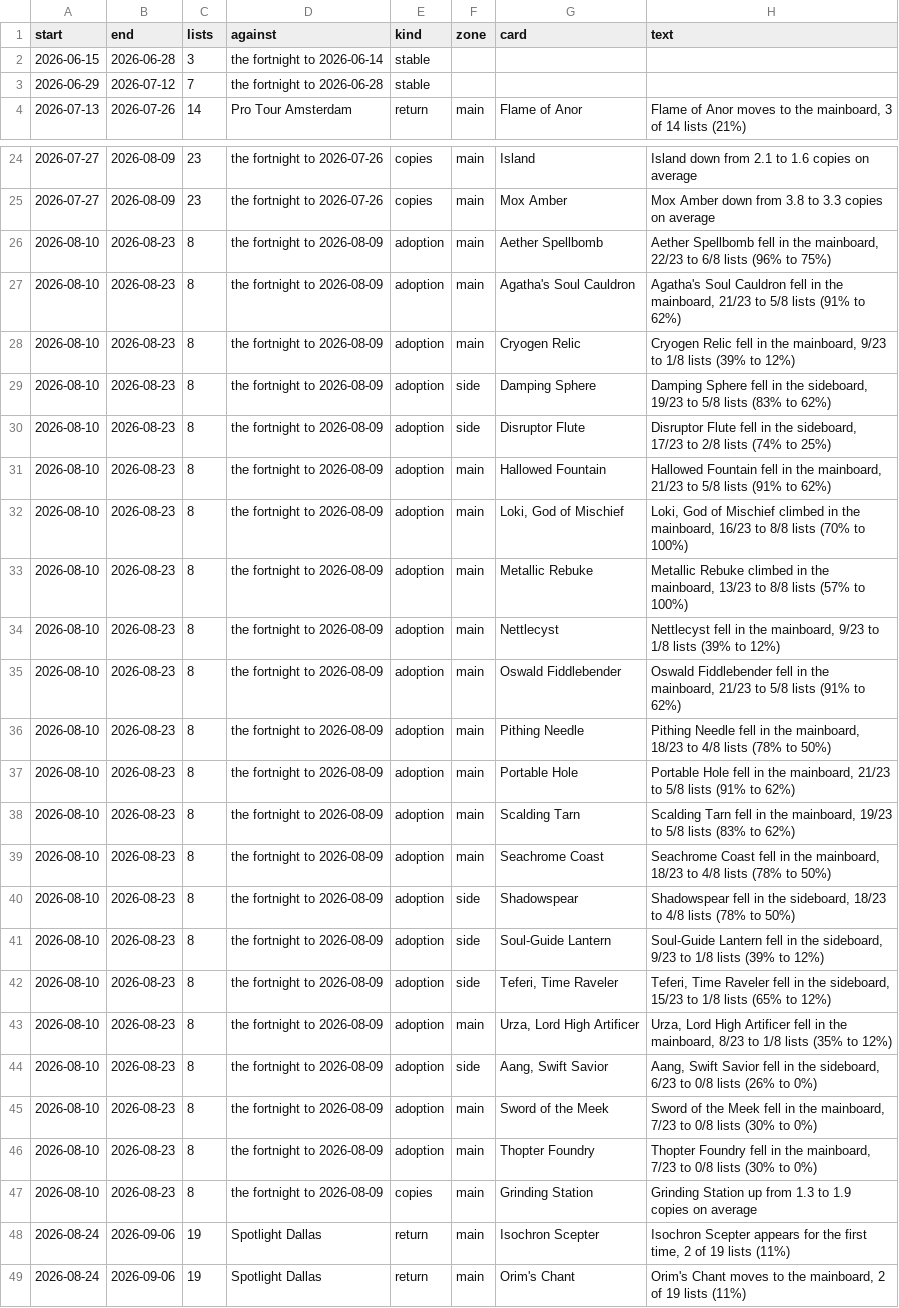
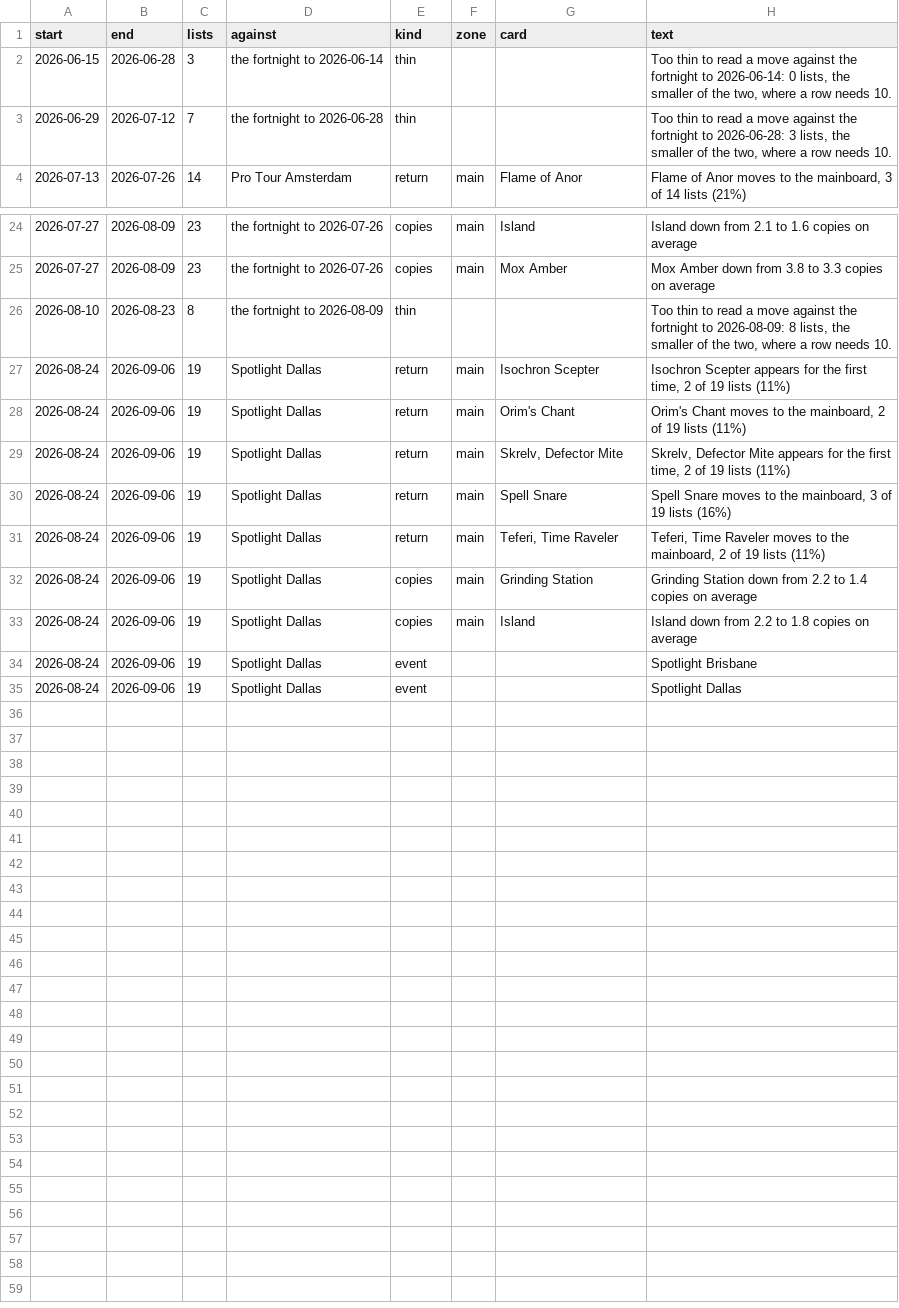
Before and after one commit to AlejandroFuentePinero/archetype-tracking, a CSV file: data/tracking/oswald/timeline.csv, drawn as a sheet; only a part is shown, gaps mark what is left out; the shorter side is filled out with more unchanged rows.

Commit message:
Refreeze the timeline rows under the thin-fortnight floor
timeline.csv is append-only, and the floor landed after 84 rows it
refuses had already been written. Recompute them once, the way ADR 0002
recomputed the four fixes of this morning, while the reports for those
weeks have not been shared.

84 rows go and 9 arrive: 66 adoption rows and 16 copies rows read across
a fortnight under ten lists, plus 2 stable rows in bins that now say why
they are unread rather than saying nothing moved. 965 rows keep their
phrasing exactly.

Four decks hold all of it, the four the candidate named: Devoted Combo
loses 48, Grinding Station 24, Simic Neoform 8 and Eldrazi Trudge 4.
Trudge's fortnight to 2026-07-12 is the shape of them, four rows off 5
lists including "Collector Ouphe climbed in the sideboard, 10/14 to 5/5
lists", now one sentence naming the 5.

No other deck moves, no weekly figure moves, and nothing read against a
paper event moves, the floor being on a fortnight read against a
fortnight.

```diff
--- a/data/tracking/oswald/timeline.csv
+++ b/data/tracking/oswald/timeline.csv
@@ -1,4 +1,4 @@
 start,end,lists,against,kind,zone,card,text
-2026-06-15,2026-06-28,3,the fortnight to 2026-06-14,stable,,,
-2026-06-29,2026-07-12,7,the fortnight to 2026-06-28,stable,,,
+2026-06-15,2026-06-28,3,the fortnight to 2026-06-14,thin,,,"Too thin to read a move against the fortnight to 2026-06-14: 0 lists, the smaller of the two, where a row needs 10."
+2026-06-29,2026-07-12,7,the fortnight to 2026-06-28,thin,,,"Too thin to read a move against the fortnight to 2026-06-28: 3 lists, the smaller of the two, where a row needs 10."
 2026-07-13,2026-07-26,14,Pro Tour Amsterdam,return,main,Flame of Anor,"Flame of Anor moves to the mainboard, 3 of 14 lists (21%)"
@@ -25,24 +25,3 @@ start,end,lists,against,kind,zone,card,text
 2026-07-27,2026-08-09,23,the fortnight to 2026-07-26,copies,main,Mox Amber,Mox Amber down from 3.8 to 3.3 copies on average
-2026-08-10,2026-08-23,8,the fortnight to 2026-08-09,adoption,main,Aether Spellbomb,"Aether Spellbomb fell in the mainboard, 22/23 to 6/8 lists (96% to 75%)"
-2026-08-10,2026-08-23,8,the fortnight to 2026-08-09,adoption,main,Agatha's Soul Cauldron,"Agatha's Soul Cauldron fell in the mainboard, 21/23 to 5/8 lists (91% to 62%)"
-2026-08-10,2026-08-23,8,the fortnight to 2026-08-09,adoption,main,Cryogen Relic,"Cryogen Relic fell in the mainboard, 9/23 to 1/8 lists (39% to 12%)"
-2026-08-10,2026-08-23,8,the fortnight to 2026-08-09,adoption,side,Damping Sphere,"Damping Sphere fell in the sideboard, 19/23 to 5/8 lists (83% to 62%)"
-2026-08-10,2026-08-23,8,the fortnight to 2026-08-09,adoption,side,Disruptor Flute,"Disruptor Flute fell in the sideboard, 17/23 to 2/8 lists (74% to 25%)"
-2026-08-10,2026-08-23,8,the fortnight to 2026-08-09,adoption,main,Hallowed Fountain,"Hallowed Fountain fell in the mainboard, 21/23 to 5/8 lists (91% to 62%)"
-2026-08-10,2026-08-23,8,the fortnight to 2026-08-09,adoption,main,"Loki, God of Mischief","Loki, God of Mischief climbed in the mainboard, 16/23 to 8/8 lists (70% to 100%)"
-2026-08-10,2026-08-23,8,the fortnight to 2026-08-09,adoption,main,Metallic Rebuke,"Metallic Rebuke climbed in the mainboard, 13/23 to 8/8 lists (57% to 100%)"
-2026-08-10,2026-08-23,8,the fortnight to 2026-08-09,adoption,main,Nettlecyst,"Nettlecyst fell in the mainboard, 9/23 to 1/8 lists (39% to 12%)"
-2026-08-10,2026-08-23,8,the fortnight to 2026-08-09,adoption,main,Oswald Fiddlebender,"Oswald Fiddlebender fell in the mainboard, 21/23 to 5/8 lists (91% to 62%)"
-2026-08-10,2026-08-23,8,the fortnight to 2026-08-09,adoption,main,Pithing Needle,"Pithing Needle fell in the mainboard, 18/23 to 4/8 lists (78% to 50%)"
-2026-08-10,2026-08-23,8,the fortnight to 2026-08-09,adoption,main,Portable Hole,"Portable Hole fell in the mainboard, 21/23 to 5/8 lists (91% to 62%)"
-2026-08-10,2026-08-23,8,the fortnight to 2026-08-09,adoption,main,Scalding Tarn,"Scalding Tarn fell in the mainboard, 19/23 to 5/8 lists (83% to 62%)"
-2026-08-10,2026-08-23,8,the fortnight to 2026-08-09,adoption,main,Seachrome Coast,"Seachrome Coast fell in the mainboard, 18/23 to 4/8 lists (78% to 50%)"
-2026-08-10,2026-08-23,8,the fortnight to 2026-08-09,adoption,side,Shadowspear,"Shadowspear fell in the sideboard, 18/23 to 4/8 lists (78% to 50%)"
-2026-08-10,2026-08-23,8,the fortnight to 2026-08-09,adoption,side,Soul-Guide Lantern,"Soul-Guide Lantern fell in the sideboard, 9/23 to 1/8 lists (39% to 12%)"
-2026-08-10,2026-08-23,8,the fortnight to 2026-08-09,adoption,side,"Teferi, Time Raveler","Teferi, Time Raveler fell in the sideboard, 15/23 to 1/8 lists (65% to 12%)"
-2026-08-10,2026-08-23,8,the fortnight to 2026-08-09,adoption,main,"Urza, Lord High Artificer","Urza, Lord High Artificer fell in the mainboard, 8/23 to 1/8 lists (35% to 12%)"
-2026-08-10,2026-08-23,8,the fortnight to 2026-08-09,adoption,side,"Aang, Swift Savior","Aang, Swift Savior fell in the sideboard, 6/23 to 0/8 lists (26% to 0%)"
-2026-08-10,2026-08-23,8,the fortnight to 2026-08-09,adoption,main,Sword of the Meek,"Sword of the Meek fell in the mainboard, 7/23 to 0/8 lists (30% to 0%)"
-2026-08-10,2026-08-23,8,the fortnight to 2026-08-09,adoption,main,Thopter Foundry,"Thopter Foundry fell in the mainboard, 7/23 to 0/8 lists (30% to 0%)"
-2026-08-10,2026-08-23,8,the fortnight to 2026-08-09,copies,main,Grinding Station,Grinding Station up from 1.3 to 1.9 copies on average
+2026-08-10,2026-08-23,8,the fortnight to 2026-08-09,thin,,,"Too thin to read a move against the fortnight to 2026-08-09: 8 lists, the smaller of the two, where a row needs 10."
 2026-08-24,2026-09-06,19,Spotlight Dallas,return,main,Isochron Scepter,"Isochron Scepter appears for the first time, 2 of 19 lists (11%)"
```
Also changed, not shown: data/tracking/neoform/timeline.csv, data/tracking/trudge/timeline.csv, 1 other file.
